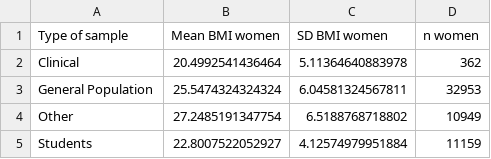
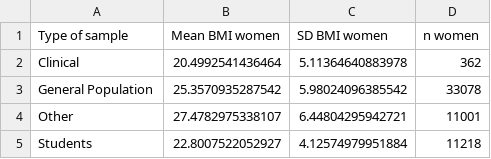
Before and after one commit to tvpollet/Talk_appearance_Durham_22, a CSV file: data_quant_BMI_group_summary_women.csv, drawn as a sheet.

```diff
--- a/data_quant_BMI_group_summary_women.csv
+++ b/data_quant_BMI_group_summary_women.csv
@@ -2,4 +2,4 @@
 "Clinical","20.4992541436464","5.11364640883978","362"
-"General Population","25.5474324324324","6.04581324567811","32953"
-"Other","27.2485191347754","6.5188768718802","10949"
-"Students","22.8007522052927","4.12574979951884","11159"
+"General Population","25.3570935287542","5.98024096385542","33078"
+"Other","27.4782975338107","6.44804295942721","11001"
+"Students","22.8007522052927","4.12574979951884","11218"
```
Also changed, not shown: data_quant_Age_group_summary_men.csv, data_quant_Age_group_summary_women.csv, 20 other files.
